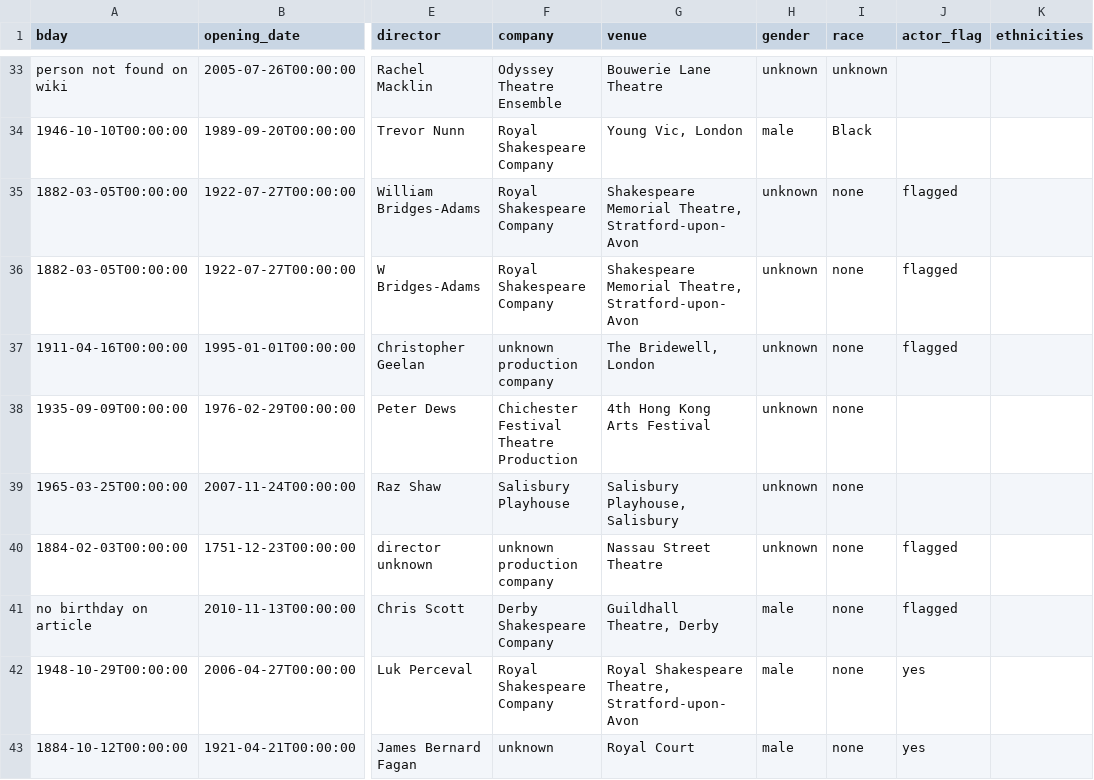
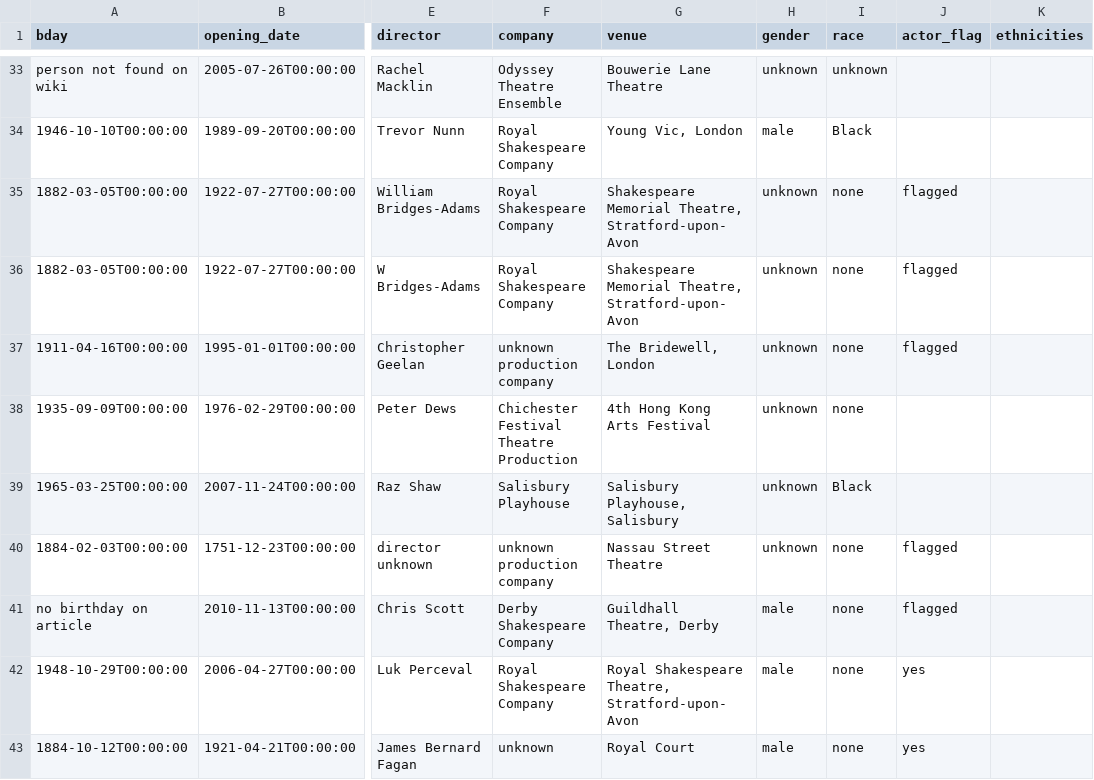
Before and after one commit to ewlin/shakespeare_production_data, a TSV file: data/ages_updated/othello_actor_ages.tsv, drawn as a sheet; only a part is shown, gaps mark what is left out; the diff covers the shown part only; the diff names each change by its address in the sheet, - before the commit and + after, or states it on an @@ line.

```diff
--- a/data/ages_updated/othello_actor_ages.tsv
+++ b/data/ages_updated/othello_actor_ages.tsv
-I39 (race): none
+I39 (race): Black
```
Also changed, not shown: 15 edited cells elsewhere in this file, data/ages_updated/portia_actor_ages.tsv, data/ages_updated/rosalind_actor_ages.tsv, 3 other files.
